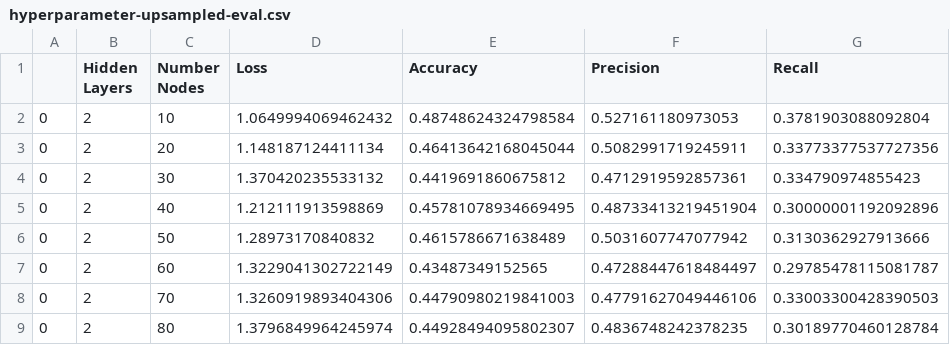
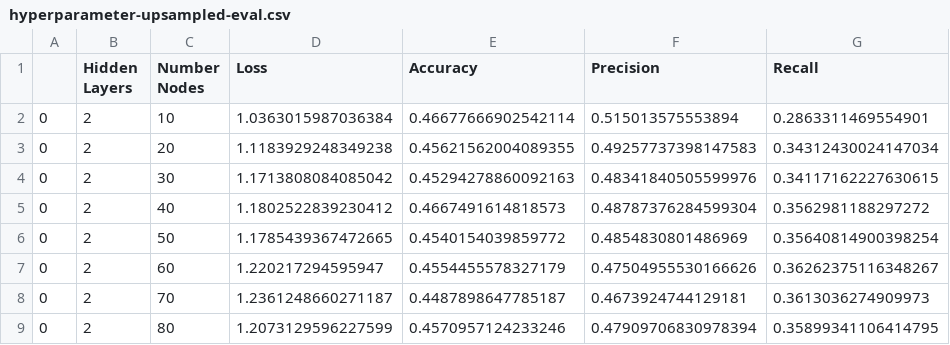
Before and after one commit to anthony-agbay/cs230-project, a CSV file: hyperparameter-upsampled-eval.csv, drawn as a sheet; only a part is shown; the diff covers the shown part only.

Commit message:
Updated hyperparameter search

```diff
--- a/hyperparameter-upsampled-eval.csv
+++ b/hyperparameter-upsampled-eval.csv
@@ -1,9 +1,9 @@
 ,Hidden Layers,Number Nodes,Loss,Accuracy,Precision,Recall
-0,2,10,1.0649994069462432,0.48748624324798584,0.527161180973053,0.3781903088092804
-0,2,20,1.148187124411134,0.46413642168045044,0.5082991719245911,0.33773377537727356
-0,2,30,1.370420235533132,0.4419691860675812,0.4712919592857361,0.334790974855423
-0,2,40,1.212111913598869,0.45781078934669495,0.48733413219451904,0.30000001192092896
-0,2,50,1.28973170840832,0.4615786671638489,0.5031607747077942,0.3130362927913666
-0,2,60,1.3229041302722149,0.43487349152565,0.47288447618484497,0.29785478115081787
-0,2,70,1.3260919893404306,0.44790980219841003,0.47791627049446106,0.33003300428390503
-0,2,80,1.3796849964245974,0.44928494095802307,0.4836748242378235,0.30189770460128784
+0,2,10,1.0363015987036384,0.46677666902542114,0.515013575553894,0.2863311469554901
+0,2,20,1.1183929248349238,0.45621562004089355,0.49257737398147583,0.34312430024147034
+0,2,30,1.1713808084085042,0.45294278860092163,0.48341840505599976,0.34117162227630615
+0,2,40,1.1802522839230412,0.4667491614818573,0.48787376284599304,0.3562981188297272
+0,2,50,1.1785439367472665,0.4540154039859772,0.4854830801486969,0.35640814900398254
+0,2,60,1.220217294595947,0.4554455578327179,0.47504955530166626,0.36262375116348267
+0,2,70,1.2361248660271187,0.4487898647785187,0.4673924744129181,0.3613036274909973
+0,2,80,1.2073129596227599,0.4570957124233246,0.47909706830978394,0.35899341106414795
```
Also changed, not shown: 105 edited cells elsewhere in this file, 1 other file.
